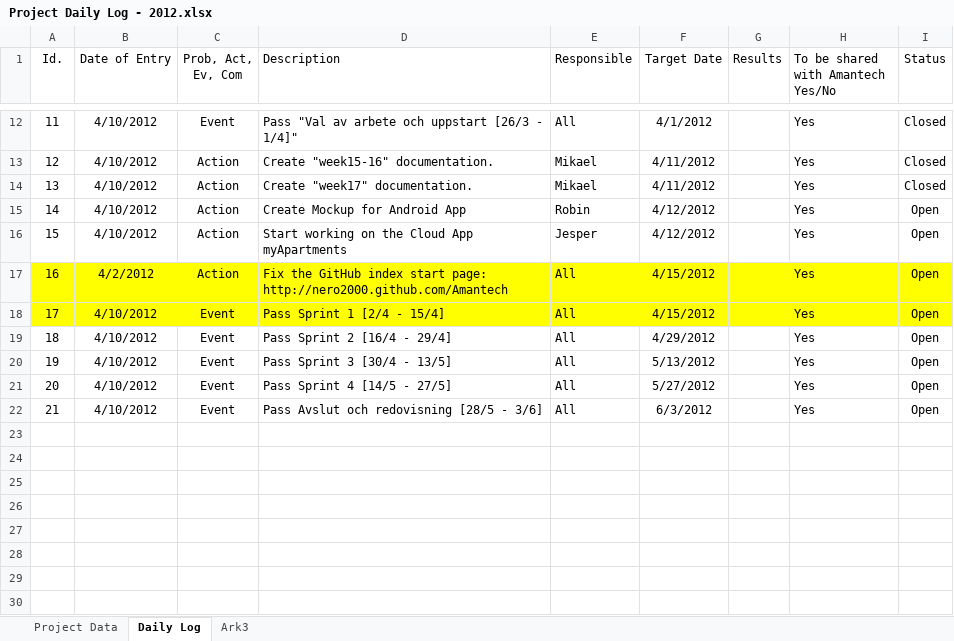
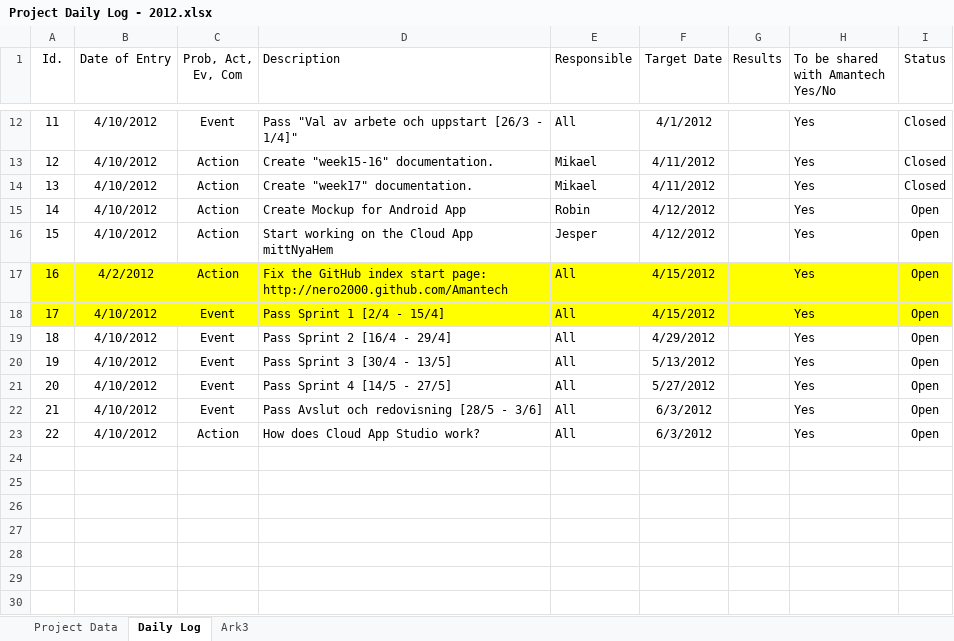
Before and after one commit to nero2000/Amantech, an Excel workbook: Documents/0 Project Managment/Project Daily Log - 2012.xlsx, sheet Daily Log, drawn as a sheet; only a part is shown, gaps mark what is left out; values as stored, in another font and other column widths than the file's, no borders; table styles not drawn; the diff names each change by its address in the sheet, - before the commit and + after, or states it on an @@ line.

Commit message:
update project daily log document

```diff
--- a/Documents/0 Project Managment/Project Daily Log - 2012.xlsx (sheet Daily Log)
+++ b/Documents/0 Project Managment/Project Daily Log - 2012.xlsx (sheet Daily Log)
-D16 (Description): Start working on the Cloud App myApartments
+D16 (Description): Start working on the Cloud App mittNyaHem
-row 23: (empty)
+row 23: 22 | 4/10/2012 | Action | How does Cloud App Studio work? | All | 6/3/2012 |  | Yes | Open
```
